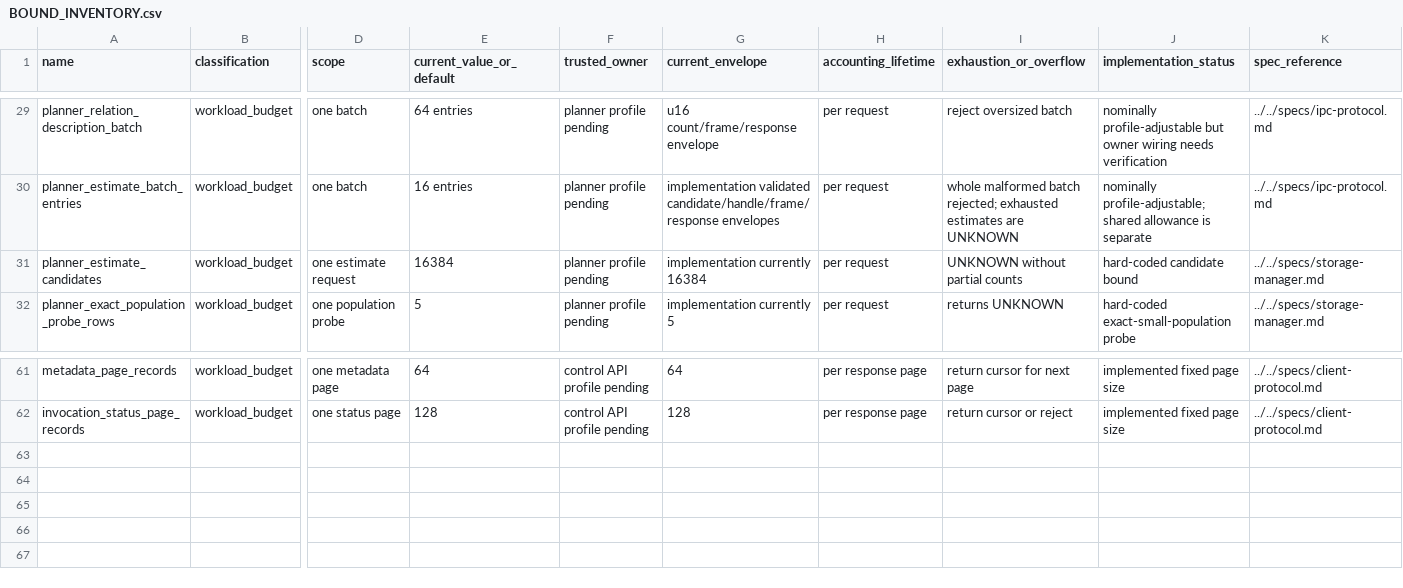
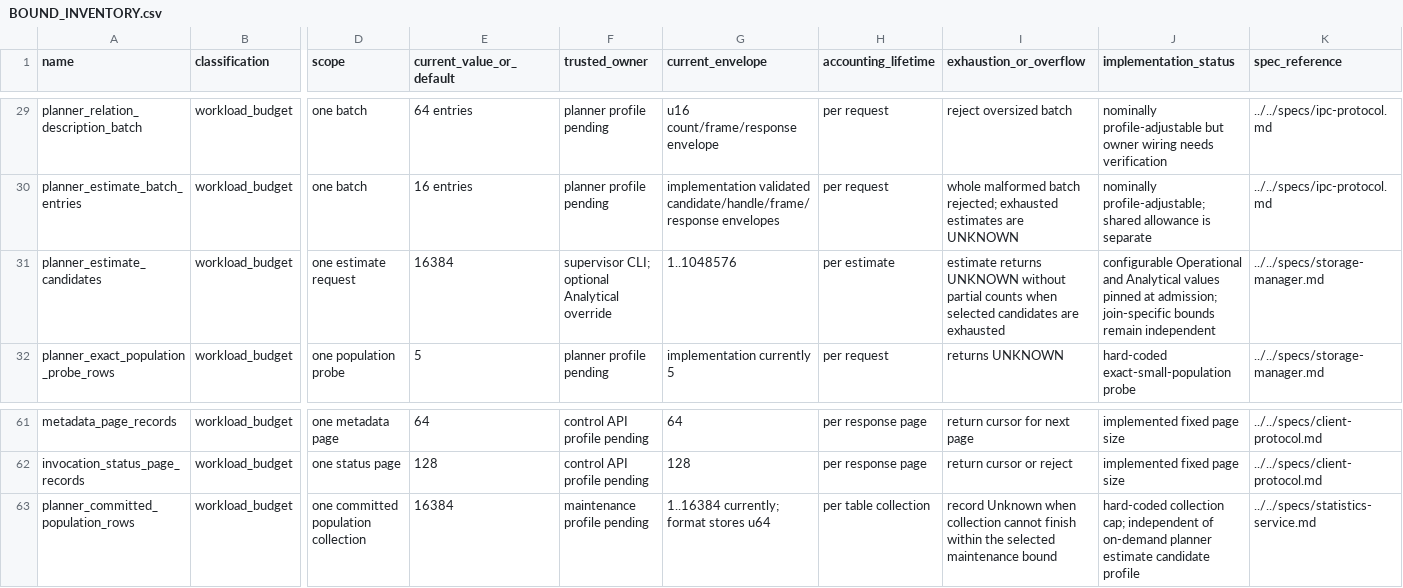
Before and after one commit to tpatrascu/prdb, a CSV file: plans/workload-profile/BOUND_INVENTORY.csv, drawn as a sheet; only a part is shown, gaps mark what is left out; rows hold the shown columns only; the diff names each change by its address in the sheet, - before the commit and + after, or states it on an @@ line.

Commit message:
Make planner estimate candidate budgets configurable

```diff
--- a/plans/workload-profile/BOUND_INVENTORY.csv
+++ b/plans/workload-profile/BOUND_INVENTORY.csv
-F31 (trusted_owner): planner profile pending
+F31 (trusted_owner): supervisor CLI; optional Analytical override
-G31 (current_envelope): implementation currently 16384
+G31 (current_envelope): 1..1048576
-H31 (accounting_lifetime): per request
+H31 (accounting_lifetime): per estimate
-I31 (exhaustion_or_overflow): UNKNOWN without partial counts
+I31 (exhaustion_or_overflow): estimate returns UNKNOWN without partial counts when selected candidates are exhausted
-J31 (implementation_status): hard-coded candidate bound
+J31 (implementation_status): configurable Operational and Analytical values pinned at admission; join-specific bounds remain independent
+row 63: planner_committed_population_rows | workload_budget | one committed population collection | 16384 | maintenance profile pending | 1..16384 currently; format stores u64 | per table collection | record Unknown when collection cannot finish within the selected maintenance bound | hard-coded collection cap; independent of on-demand planner estimate candidate profile | ../../specs/statistics-service.md
```
Also changed, not shown: 14 other files.
